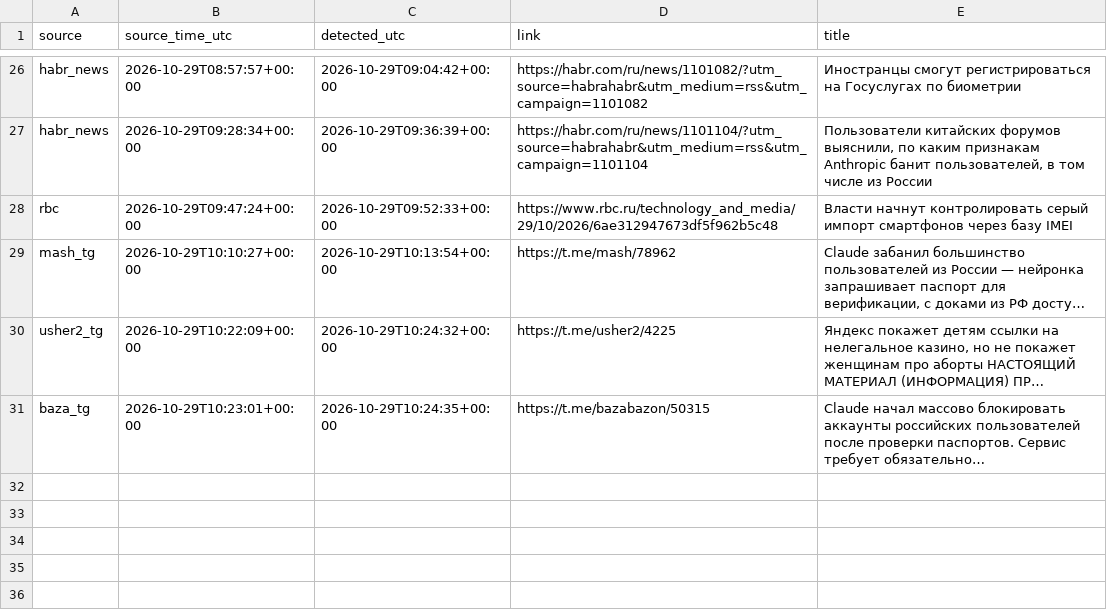
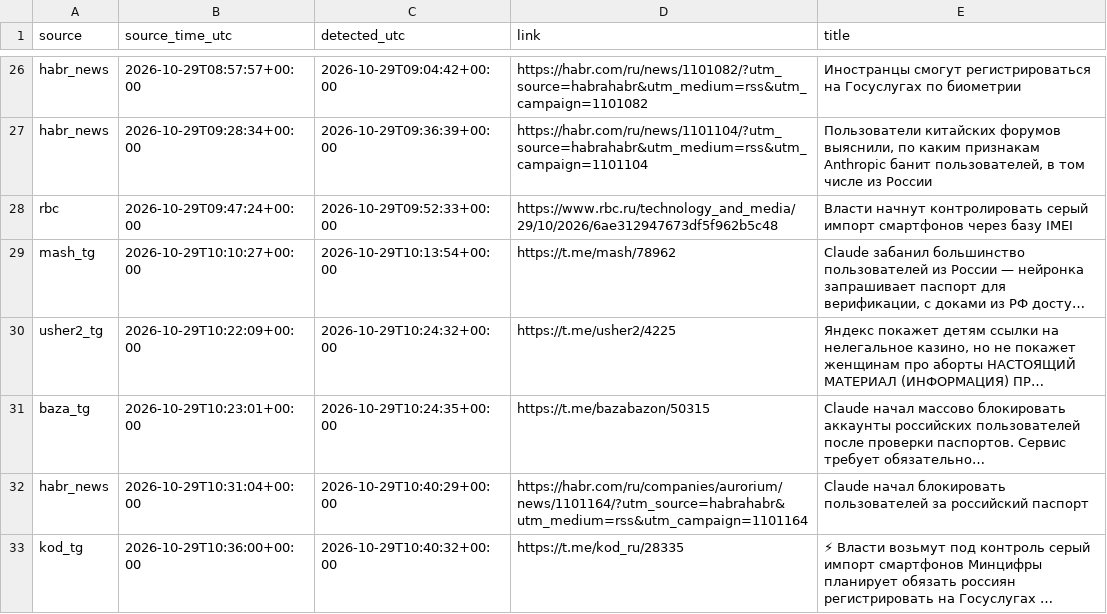
Before and after one commit to kvyvo/rknkid-radar, a CSV file: detections.csv, drawn as a sheet; only a part is shown, gaps mark what is left out; the diff names each change by its address in the sheet, - before the commit and + after, or states it on an @@ line.

```diff
--- a/detections.csv
+++ b/detections.csv
+row 32: habr_news | 2026-10-29T10:31:04+00:00 | 2026-10-29T10:40:29+00:00 | https://habr.com/ru/companies/aurorium/news/1101164/?utm_source=habrahabr&utm_medium=rss&utm_campaign=1101164 | Claude начал блокировать пользователей за российский паспорт
+row 33: kod_tg | 2026-10-29T10:36:00+00:00 | 2026-10-29T10:40:32+00:00 | https://t.me/kod_ru/28335 | ⚡ Власти возьмут под контроль серый импорт смартфонов Минцифры планирует обязать россиян регистрировать на Госуслугах …
```
Also changed, not shown: 1 other file.
